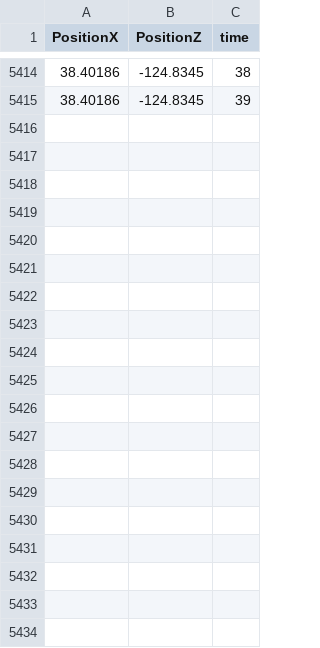
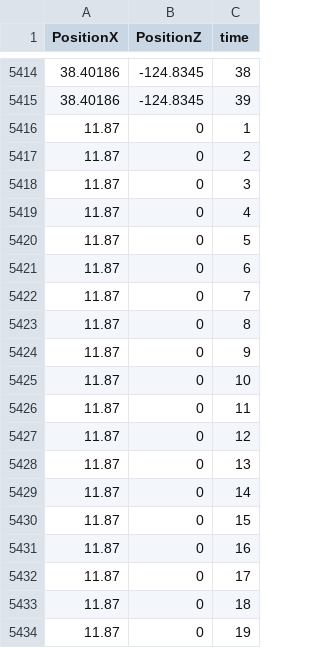
Before and after one commit to FreyaGadeMEA20/MED8VRBusTransit, a CSV file: Assets/CSV_Data/Position_1.csv, drawn as a sheet; only a part is shown, gaps mark what is left out; the diff covers the shown part only; the diff names each change by its address in the sheet, - before the commit and + after, or states it on an @@ line.

```diff
--- a/Assets/CSV_Data/Position_1.csv
+++ b/Assets/CSV_Data/Position_1.csv
+row 5416: 11.87 | 0 | 1
+row 5417: 11.87 | 0 | 2
+row 5418: 11.87 | 0 | 3
+row 5419: 11.87 | 0 | 4
+row 5420: 11.87 | 0 | 5
+row 5421: 11.87 | 0 | 6
+row 5422: 11.87 | 0 | 7
+row 5423: 11.87 | 0 | 8
+row 5424: 11.87 | 0 | 9
+row 5425: 11.87 | 0 | 10
+row 5426: 11.87 | 0 | 11
+row 5427: 11.87 | 0 | 12
+row 5428: 11.87 | 0 | 13
+row 5429: 11.87 | 0 | 14
+row 5430: 11.87 | 0 | 15
+row 5431: 11.87 | 0 | 16
+row 5432: 11.87 | 0 | 17
+row 5433: 11.87 | 0 | 18
+row 5434: 11.87 | 0 | 19
```
Also changed, not shown: 13 added rows elsewhere in this file, 7 other files.
